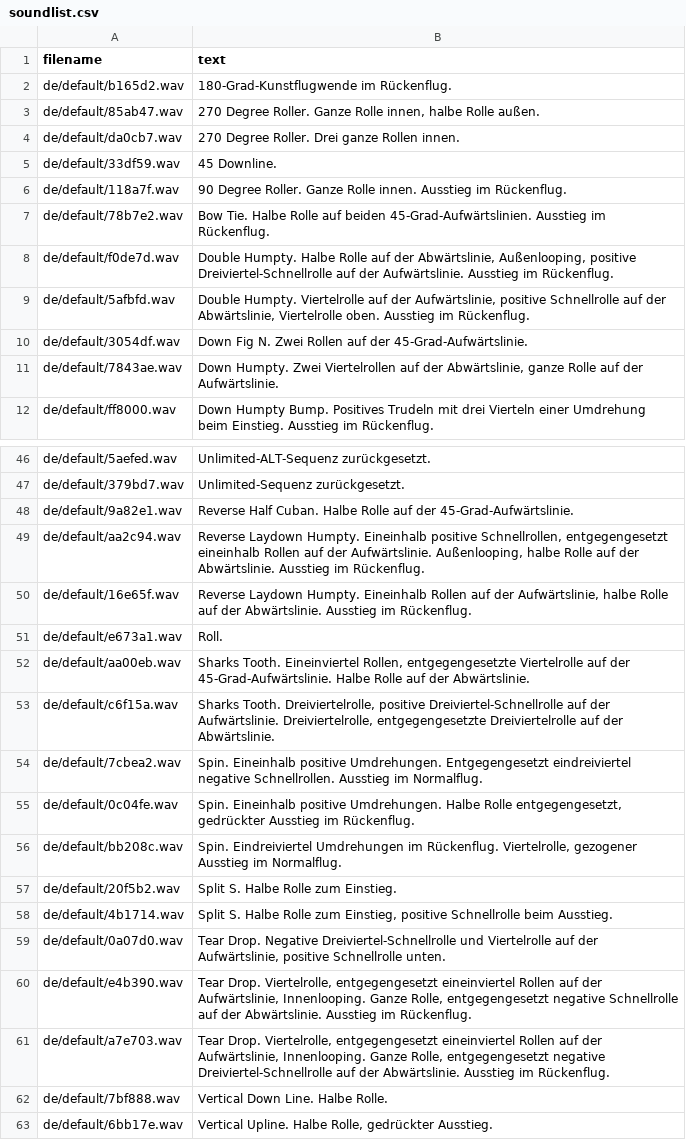
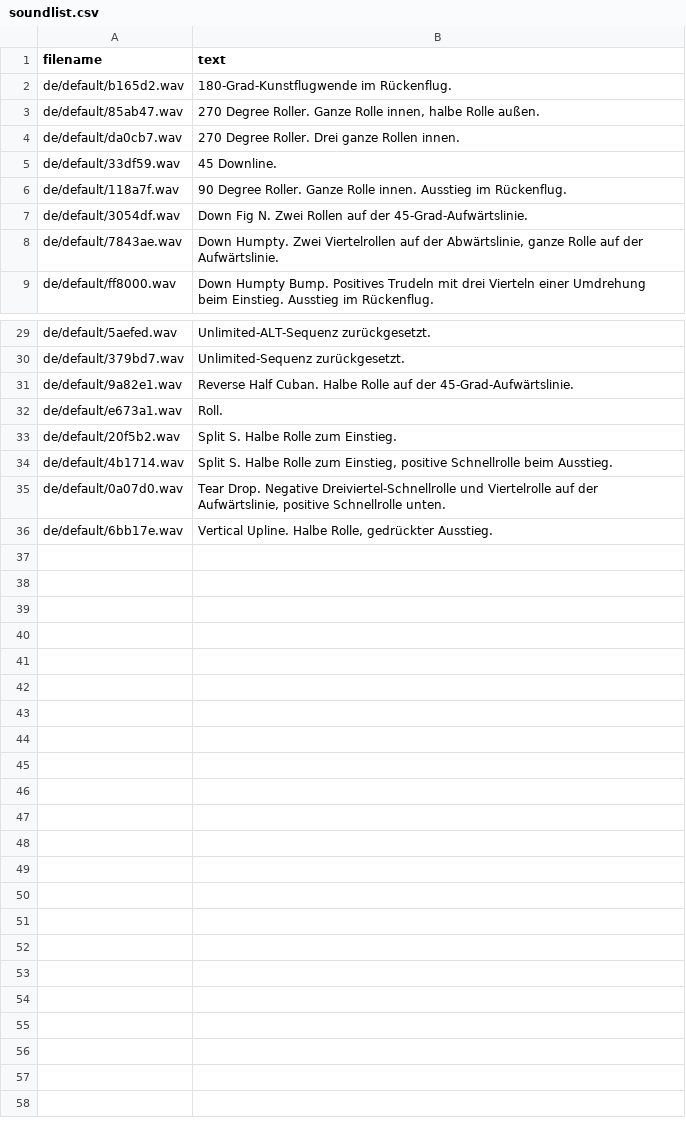
Before and after one commit to robthomson/imac-ethos-caller, a CSV file: src/imac-caller/sounds/de/default/soundlist.csv, drawn as a sheet; only a part is shown, gaps mark what is left out; the diff covers the shown part only; the diff names each change by its address in the sheet, - before the commit and + after, or states it on an @@ line.

```diff
--- a/src/imac-caller/sounds/de/default/soundlist.csv
+++ b/src/imac-caller/sounds/de/default/soundlist.csv
-row 7: de/default/78b7e2.wav | Bow Tie. Halbe Rolle auf beiden 45-Grad-Aufwärtslinien. Ausstieg im Rückenflug.
-row 8: de/default/f0de7d.wav | Double Humpty. Halbe Rolle auf der Abwärtslinie, Außenlooping, positive Dreiviertel-Schnellrolle auf der Aufwärtslinie. Ausstieg im Rückenflug.
-row 9: de/default/5afbfd.wav | Double Humpty. Viertelrolle auf der Aufwärtslinie, positive Schnellrolle auf der Abwärtslinie, Viertelrolle oben. Ausstieg im Rückenflug.
-row 49: de/default/aa2c94.wav | Reverse Laydown Humpty. Eineinhalb positive Schnellrollen, entgegengesetzt eineinhalb Rollen auf der Aufwärtslinie. Außenlooping, halbe Rolle auf der Abwärtslinie. Ausstieg im Rückenflug.
-row 50: de/default/16e65f.wav | Reverse Laydown Humpty. Eineinhalb Rollen auf der Aufwärtslinie, halbe Rolle auf der Abwärtslinie. Ausstieg im Rückenflug.
-row 52: de/default/aa00eb.wav | Sharks Tooth. Eineinviertel Rollen, entgegengesetzte Viertelrolle auf der 45-Grad-Aufwärtslinie. Halbe Rolle auf der Abwärtslinie.
-row 53: de/default/c6f15a.wav | Sharks Tooth. Dreiviertelrolle, positive Dreiviertel-Schnellrolle auf der Aufwärtslinie. Dreiviertelrolle, entgegengesetzte Dreiviertelrolle auf der Abwärtslinie.
-row 54: de/default/7cbea2.wav | Spin. Eineinhalb positive Umdrehungen. Entgegengesetzt eindreiviertel negative Schnellrollen. Ausstieg im Normalflug.
-row 55: de/default/0c04fe.wav | Spin. Eineinhalb positive Umdrehungen. Halbe Rolle entgegengesetzt, gedrückter Ausstieg im Rückenflug.
-row 56: de/default/bb208c.wav | Spin. Eindreiviertel Umdrehungen im Rückenflug. Viertelrolle, gezogener Ausstieg im Normalflug.
-row 60: de/default/e4b390.wav | Tear Drop. Viertelrolle, entgegengesetzt eineinviertel Rollen auf der Aufwärtslinie, Innenlooping. Ganze Rolle, entgegengesetzt negative Schnellrolle auf der Abwärtslinie. Ausstieg im Rückenflug.
-row 61: de/default/a7e703.wav | Tear Drop. Viertelrolle, entgegengesetzt eineinviertel Rollen auf der Aufwärtslinie, Innenlooping. Ganze Rolle, entgegengesetzt negative Dreiviertel-Schnellrolle auf der Abwärtslinie. Ausstieg im Rückenflug.
-row 62: de/default/7bf888.wav | Vertical Down Line. Halbe Rolle.
```
Also changed, not shown: 14 removed rows elsewhere in this file, src/imac-caller/sounds/fr/femme/soundlist.csv, src/imac-caller/sounds/fr/homme/soundlist.csv, 16 other files.
